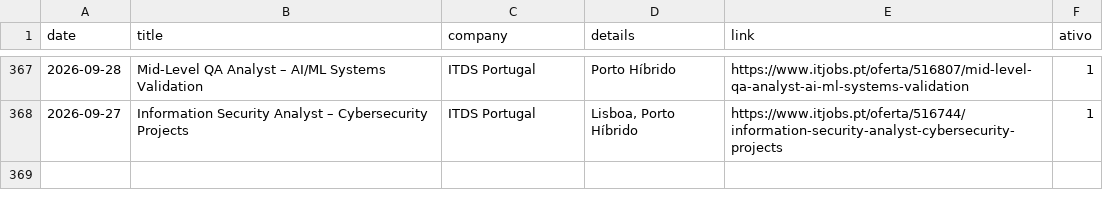
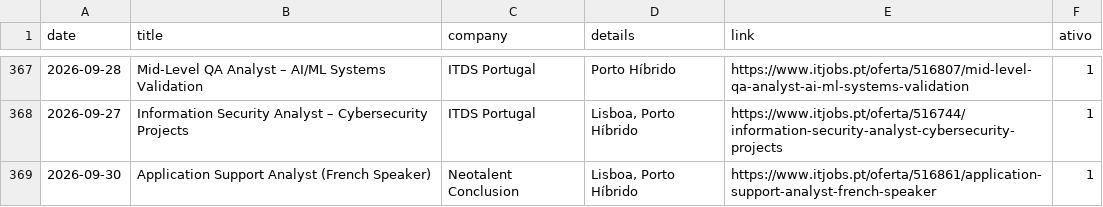
Before and after one commit to E-man85/itjobs-data-automation, a CSV file: itjobs_data_analyst.csv, drawn as a sheet; only a part is shown, gaps mark what is left out; the diff names each change by its address in the sheet, - before the commit and + after, or states it on an @@ line.

```diff
--- a/itjobs_data_analyst.csv
+++ b/itjobs_data_analyst.csv
+row 369: 2026-09-30 | Application Support Analyst (French Speaker) | Neotalent Conclusion | Lisboa, Porto Híbrido | https://www.itjobs.pt/oferta/516861/application-support-analyst-french-speaker | 1
```
